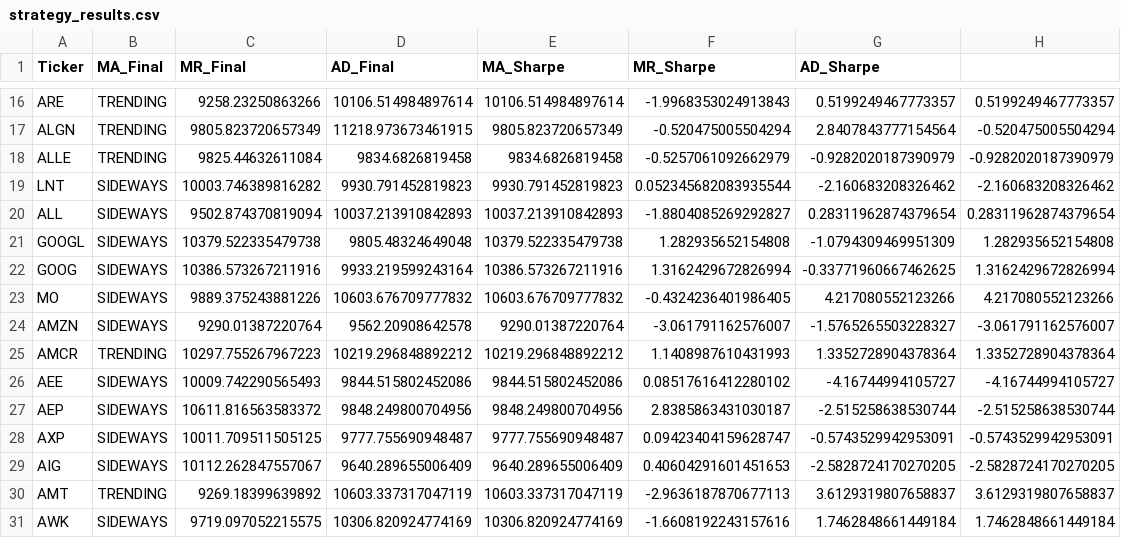
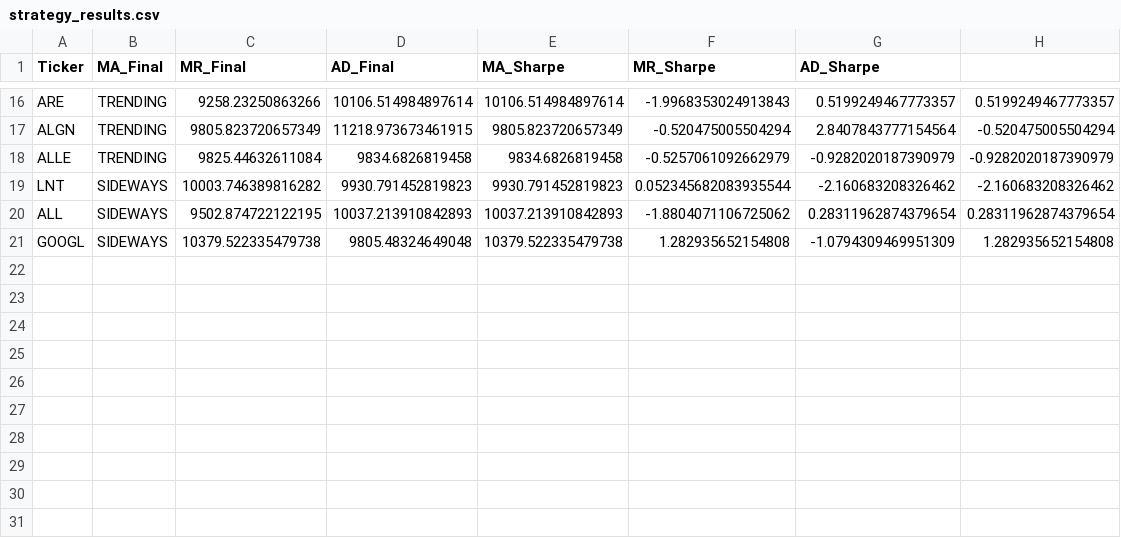
Before and after one commit to booksearchers219/ai_trading_lab, a CSV file: strategy_results.csv, drawn as a sheet; only a part is shown, gaps mark what is left out.

Commit message:
Remove legacy interactive ticker input

```diff
--- a/strategy_results.csv
+++ b/strategy_results.csv
@@ -19,13 +19,3 @@ ALLE,TRENDING,9825.44632611084,9834.6826819458,9834.6826819458,-0.52570610926629
 LNT,SIDEWAYS,10003.746389816282,9930.791452819823,9930.791452819823,0.052345682083935544,-2.160683208326462,-2.160683208326462
-ALL,SIDEWAYS,9502.874370819094,10037.213910842893,10037.213910842893,-1.8804085269292827,0.28311962874379654,0.28311962874379654
+ALL,SIDEWAYS,9502.874722122195,10037.213910842893,10037.213910842893,-1.8804071106725062,0.28311962874379654,0.28311962874379654
 GOOGL,SIDEWAYS,10379.522335479738,9805.48324649048,10379.522335479738,1.282935652154808,-1.0794309469951309,1.282935652154808
-GOOG,SIDEWAYS,10386.573267211916,9933.219599243164,10386.573267211916,1.3162429672826994,-0.33771960667462625,1.3162429672826994
-MO,SIDEWAYS,9889.375243881226,10603.676709777832,10603.676709777832,-0.4324236401986405,4.217080552123266,4.217080552123266
-AMZN,SIDEWAYS,9290.01387220764,9562.20908642578,9290.01387220764,-3.061791162576007,-1.5765265503228327,-3.061791162576007
-AMCR,TRENDING,10297.755267967223,10219.296848892212,10219.296848892212,1.1408987610431993,1.3352728904378364,1.3352728904378364
-AEE,SIDEWAYS,10009.742290565493,9844.515802452086,9844.515802452086,0.08517616412280102,-4.16744994105727,-4.16744994105727
-AEP,SIDEWAYS,10611.816563583372,9848.249800704956,9848.249800704956,2.8385863431030187,-2.515258638530744,-2.515258638530744
-AXP,SIDEWAYS,10011.709511505125,9777.755690948487,9777.755690948487,0.09423404159628747,-0.5743529942953091,-0.5743529942953091
-AIG,SIDEWAYS,10112.262847557067,9640.289655006409,9640.289655006409,0.40604291601451653,-2.5828724170270205,-2.5828724170270205
-AMT,TRENDING,9269.18399639892,10603.337317047119,10603.337317047119,-2.9636187870677113,3.6129319807658837,3.6129319807658837
-AWK,SIDEWAYS,9719.097052215575,10306.820924774169,10306.820924774169,-1.6608192243157616,1.7462848661449184,1.7462848661449184
```
Also changed, not shown: 1 other file.
